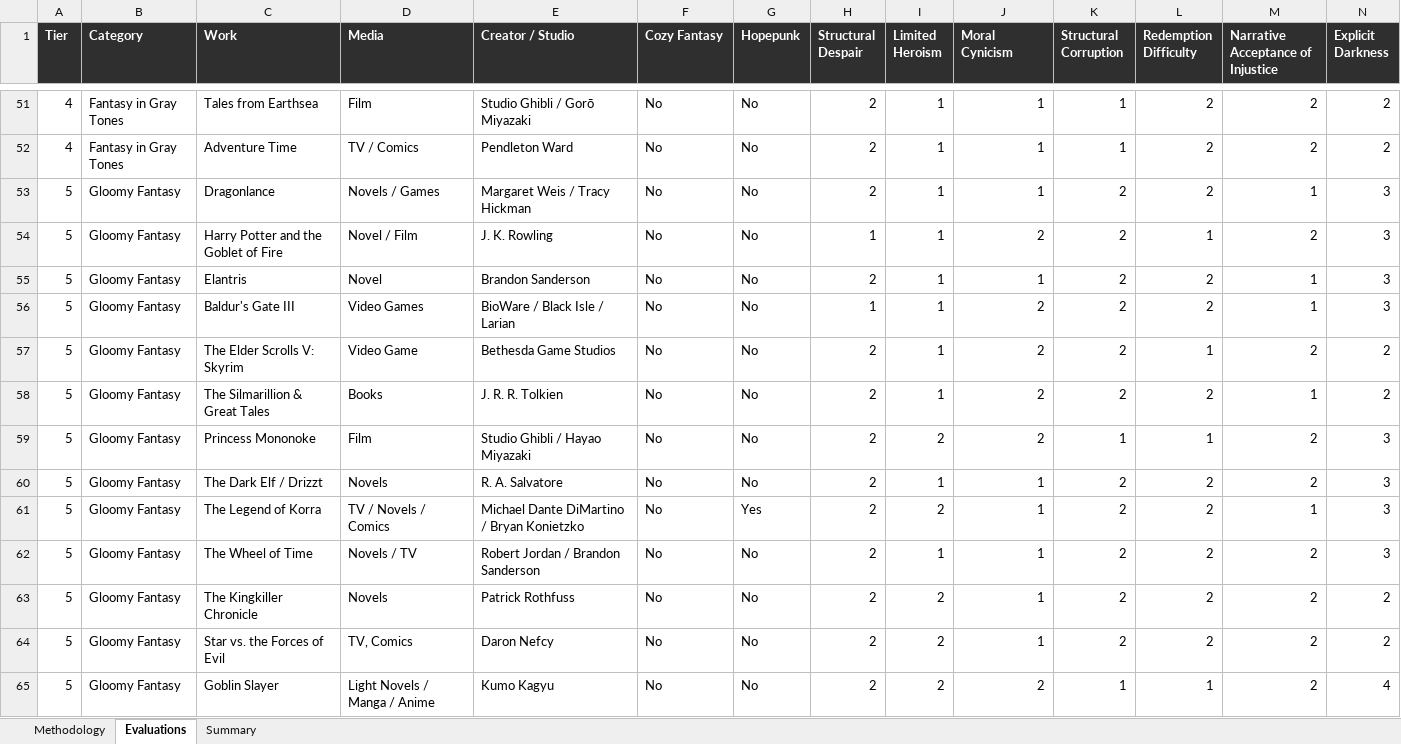
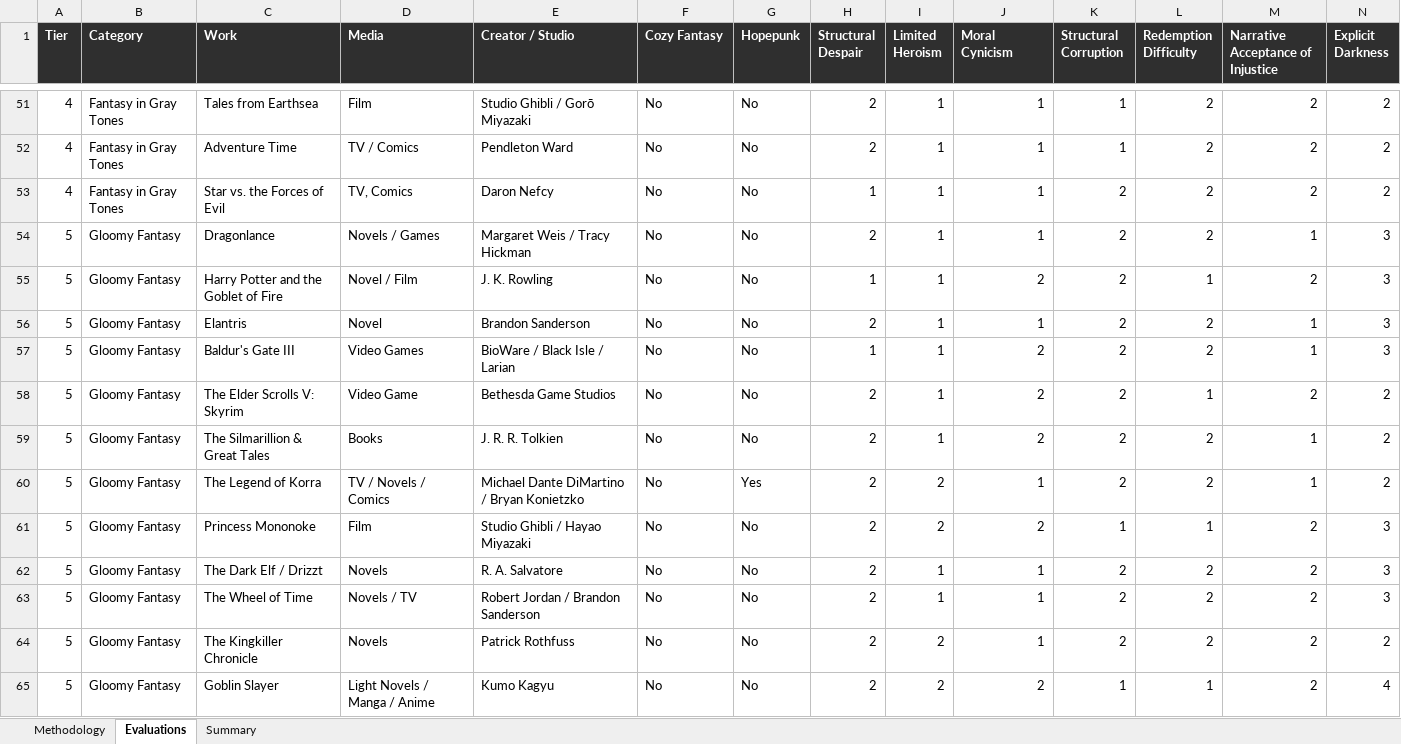
Before and after one commit to refo44/fantasy-darkness-scale, an Excel workbook: Fantasy_Grimdark_Scale_v2_WIP.xlsx, sheet Evaluations, drawn as a sheet; only a part is shown, gaps mark what is left out; values as stored, in another font and other column widths than the file's, no borders; removed rows and columns are numbered as before the commit, all else as after; rows hold the shown columns only; the diff names each change by its address in the sheet, - before the commit and + after, or states it on an @@ line.

```diff
--- a/Fantasy_Grimdark_Scale_v2_WIP.xlsx (sheet Evaluations)
+++ b/Fantasy_Grimdark_Scale_v2_WIP.xlsx (sheet Evaluations)
+row 53: 4 | Fantasy in Gray Tones | Star vs. the Forces of Evil | TV, Comics | Daron Nefcy | No | No | 1 | 1 | 1 | 2 | 2 | 2 | 2
+row 60: 5 | Gloomy Fantasy | The Legend of Korra | TV / Novels / Comics | Michael Dante DiMartino / Bryan Konietzko | No | Yes | 2 | 2 | 1 | 2 | 2 | 1 | 2
-row 61: 5 | Gloomy Fantasy | The Legend of Korra | TV / Novels / Comics | Michael Dante DiMartino / Bryan Konietzko | No | Yes | 2 | 2 | 1 | 2 | 2 | 1 | 3
-row 64: 5 | Gloomy Fantasy | Star vs. the Forces of Evil | TV, Comics | Daron Nefcy | No | No | 2 | 2 | 1 | 2 | 2 | 2 | 2
```
Also changed, not shown: sheet Summary, 2 other files.
